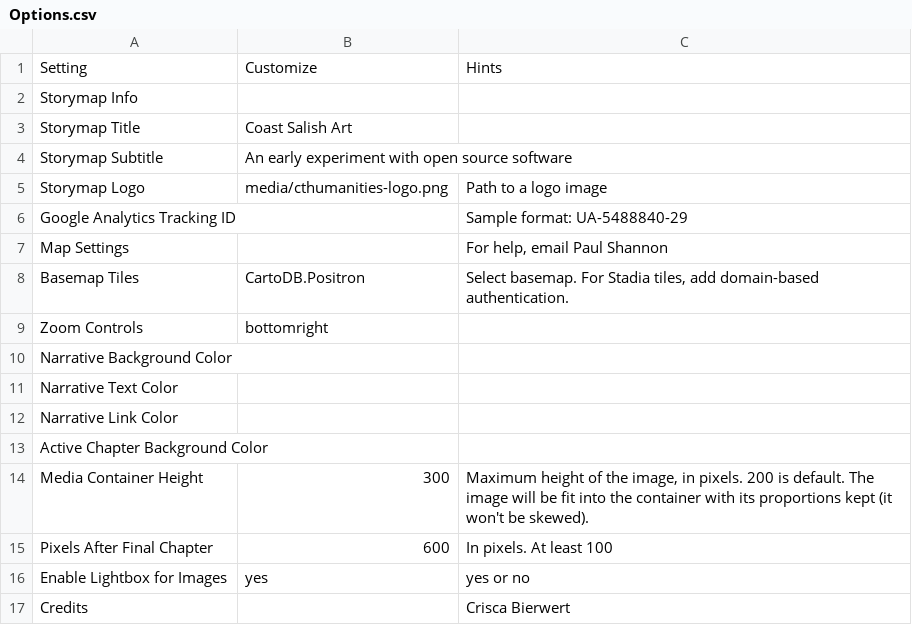
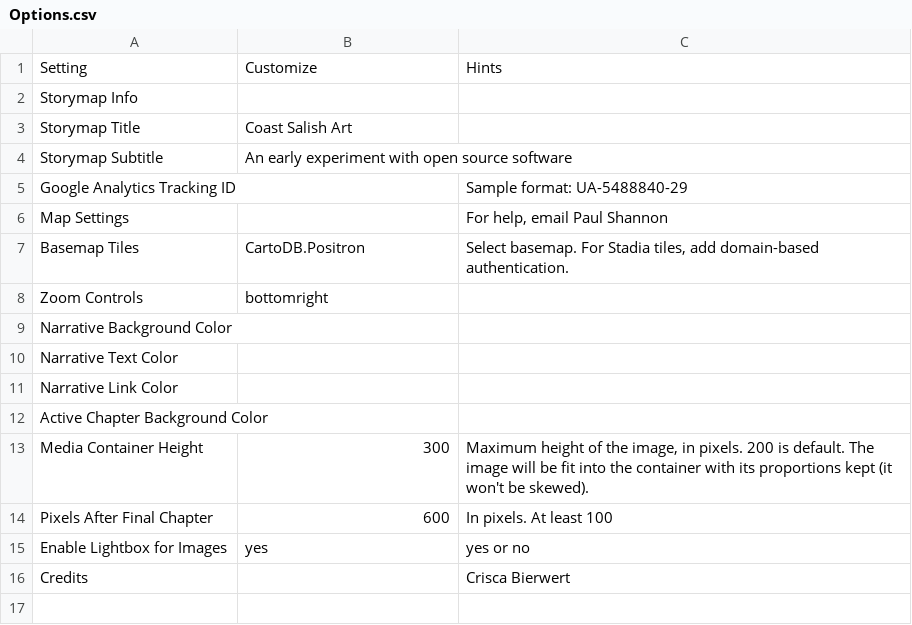
Before and after one commit to paul-shannon/leaflet-storymaps, a CSV file: csv/Options.csv, drawn as a sheet.

Commit message:
test

```diff
--- a/csv/Options.csv
+++ b/csv/Options.csv
@@ -4,3 +4,2 @@ Storymap Title,Coast Salish Art,
 Storymap Subtitle,An early experiment with open source software,
-Storymap Logo,media/cthumanities-logo.png,Path to a logo image
 Google Analytics Tracking ID,,Sample format: UA-5488840-29
```
